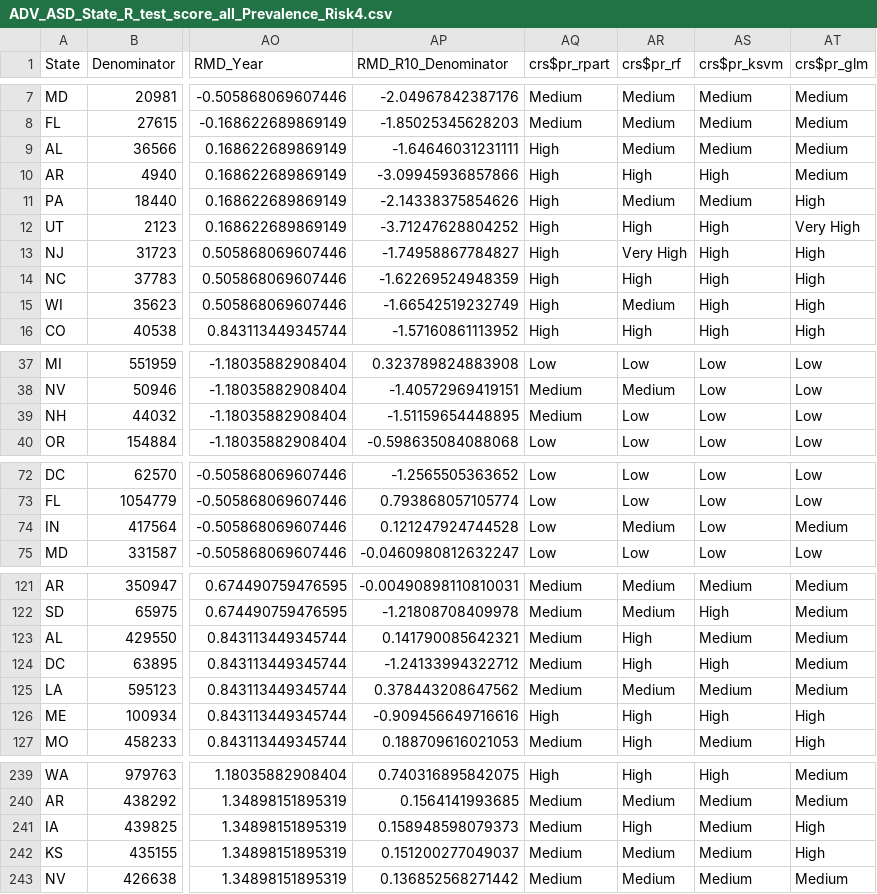
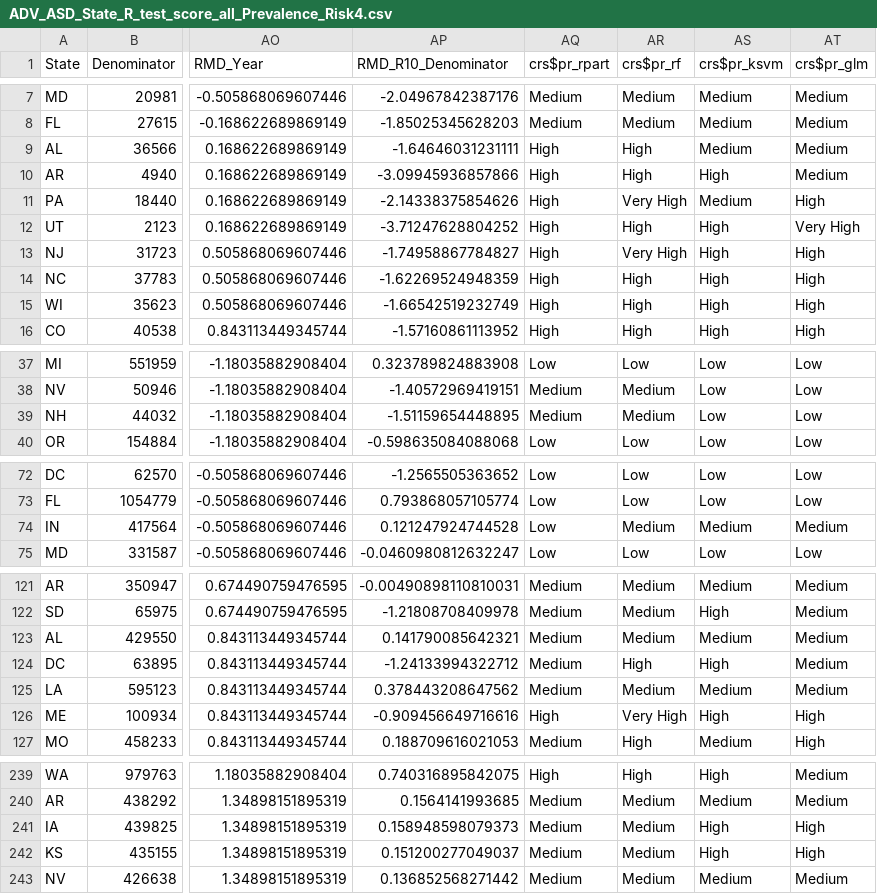
Before and after one commit to dd-consulting/DDC-ASD, a CSV file: reference/R rattle/ADV_ASD_State_R_test_score_all_Prevalence_Risk4.csv, drawn as a sheet; only a part is shown, gaps mark what is left out; the diff covers the shown part only; the diff names each change by its address in the sheet, - before the commit and + after, or states it on an @@ line.

```diff
--- a/reference/R rattle/ADV_ASD_State_R_test_score_all_Prevalence_Risk4.csv
+++ b/reference/R rattle/ADV_ASD_State_R_test_score_all_Prevalence_Risk4.csv
-AR9 (crs$pr_rf): Medium
+AR9 (crs$pr_rf): High
-AR11 (crs$pr_rf): Medium
+AR11 (crs$pr_rf): Very High
-AR15 (crs$pr_rf): Medium
+AR15 (crs$pr_rf): High
-AR39 (crs$pr_rf): Low
+AR39 (crs$pr_rf): Medium
-AS74 (crs$pr_ksvm): Low
+AS74 (crs$pr_ksvm): Medium
-AR123 (crs$pr_rf): High
+AR123 (crs$pr_rf): Medium
-AR126 (crs$pr_rf): High
+AR126 (crs$pr_rf): Very High
-AR241 (crs$pr_rf): High
+AR241 (crs$pr_rf): Medium
-AS241:AS242 (crs$pr_ksvm): Medium
+AS241:AS242 (crs$pr_ksvm): High
```
Also changed, not shown: 3 edited cells elsewhere in this file, reference/R rattle/ADV_ASD_State_R_test_score_all_Prevalence_Risk2.csv, 21 other files.
